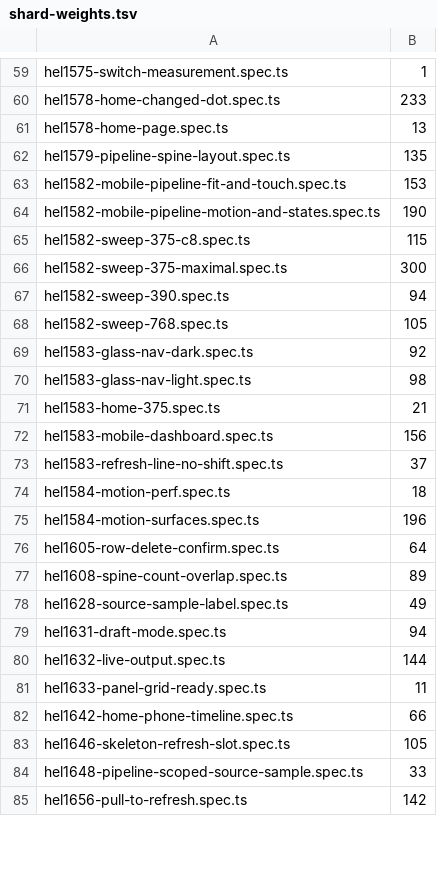
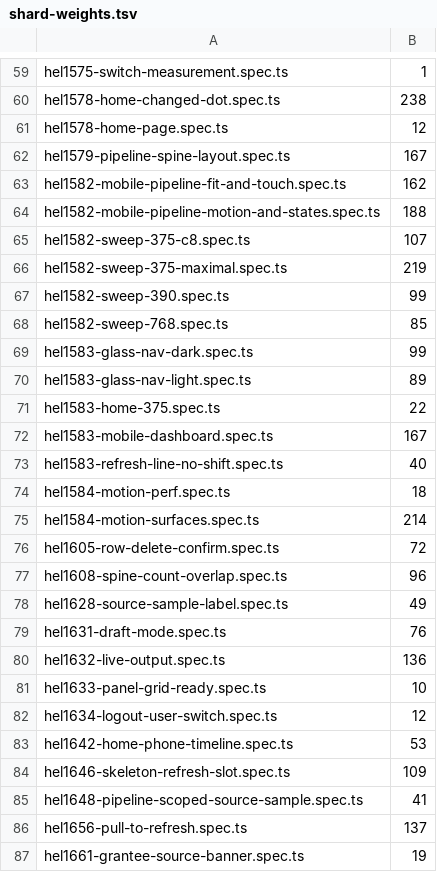
Before and after one commit to matto00/helio, a TSV file: e2e/shard-weights.tsv, drawn as a sheet; only a part is shown, gaps mark what is left out; addresses are those after the commit; the diff covers the shown part only; the diff names each change by its address in the sheet, - before the commit and + after, or states it on an @@ line.

```diff
--- a/e2e/shard-weights.tsv
+++ b/e2e/shard-weights.tsv
-B60: 233
+B60: 238
-B61: 13
+B61: 12
-B62: 135
+B62: 167
-B63: 153
+B63: 162
-B64: 190
+B64: 188
-B65: 115
+B65: 107
-B66: 300
+B66: 219
-B67: 94
+B67: 99
-B68: 105
+B68: 85
-B69: 92
+B69: 99
-B70: 98
+B70: 89
-B71: 21
+B71: 22
-B72: 156
+B72: 167
-B73: 37
+B73: 40
-B75: 196
+B75: 214
-B76: 64
+B76: 72
-B77: 89
+B77: 96
-B79: 94
+B79: 76
-B80: 144
+B80: 136
-B81: 11
+B81: 10
+row 82: hel1634-logout-user-switch.spec.ts | 12
-B83: 66
+B83: 53
-B84: 105
+B84: 109
-B85: 33
+B85: 41
-B86: 142
+B86: 137
+row 87: hel1661-grantee-source-banner.spec.ts | 19
```
Also changed, not shown: 5 added rows and 106 edited cells elsewhere in this file, 18 other files.
